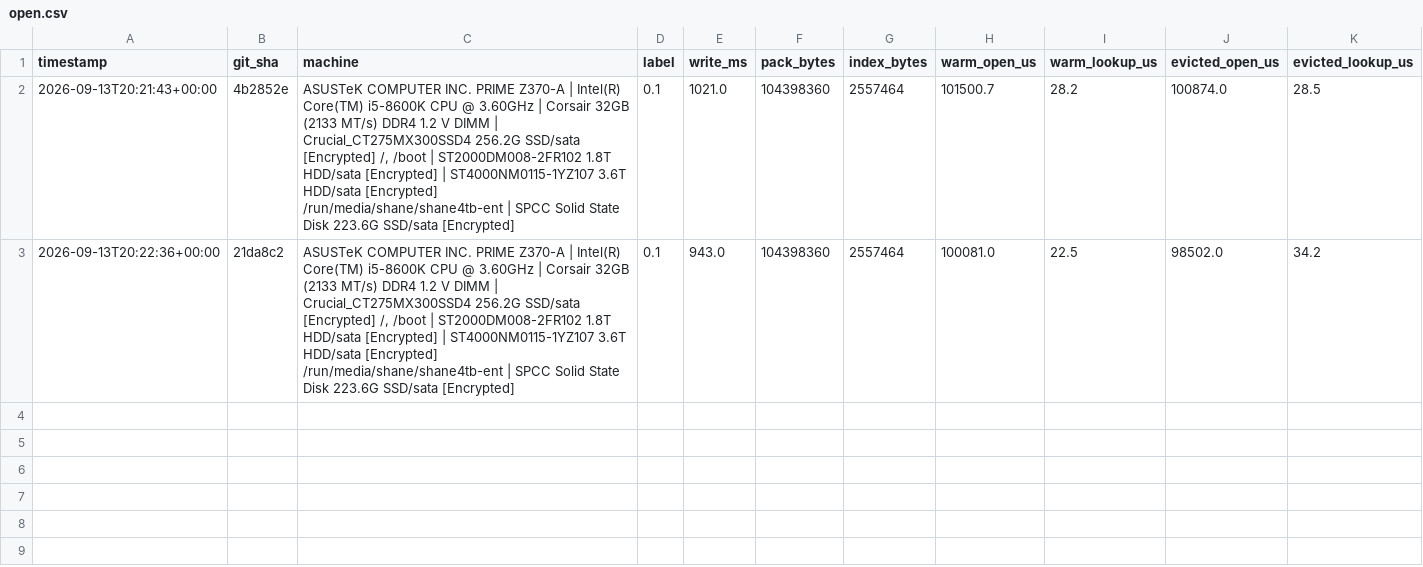
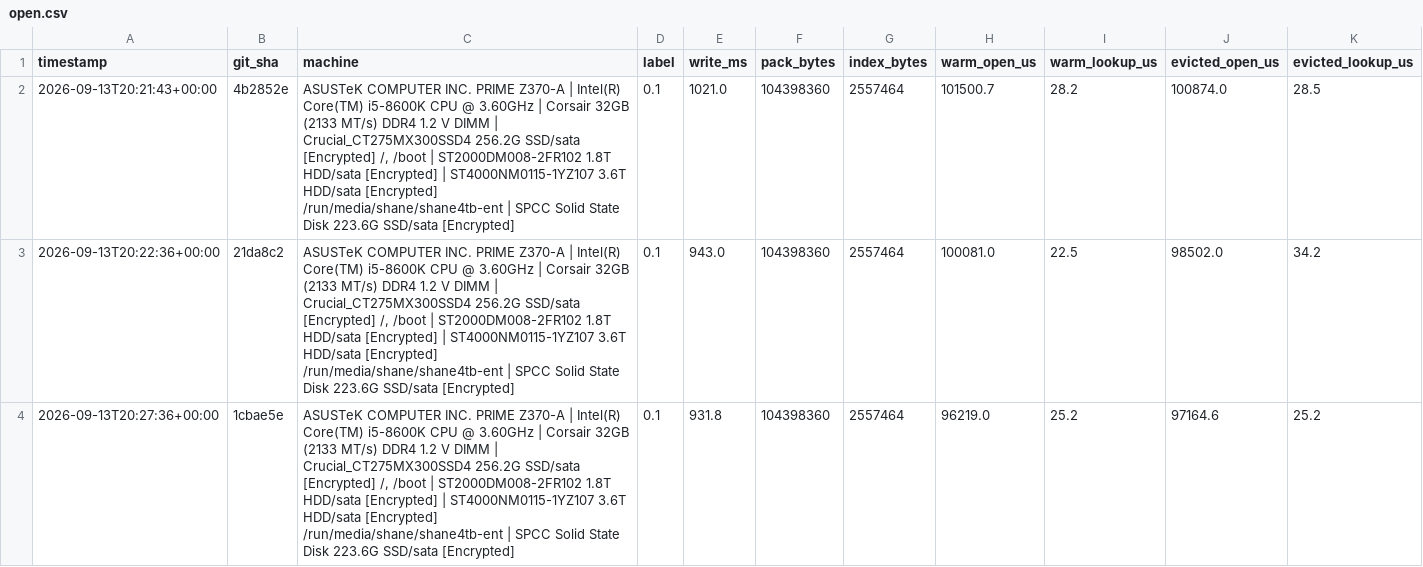
Before and after one commit to Wombat-Foundation/mtxdb, a CSV file: benches/csv/open.csv, drawn as a sheet; the diff names each change by its address in the sheet, - before the commit and + after, or states it on an @@ line.

```diff
--- a/benches/csv/open.csv
+++ b/benches/csv/open.csv
+row 4: 2026-09-13T20:27:36+00:00 | 1cbae5e | ASUSTeK COMPUTER INC. PRIME Z370-A | Intel(R) Core(TM) i5-8600K CPU @ 3.60GHz | Corsair 32GB (2133 MT/s) DDR4 1.2 V DIMM | Crucial_CT275MX300SSD4 256.2G SSD/sata [Encrypted] /, /boot | ST2000DM008-2FR102 1.8T HDD/sata [Encrypted] | ST4000NM0115-1YZ107 3.6T HDD/sata [Encrypted] /run/media/shane/shane4tb-ent | SPCC Solid State Disk 223.6G SSD/sata [Encrypted] | 0.1 | 931.8 | 104398360 | 2557464 | 96219.0 | 25.2 | 97164.6 | 25.2
```
Also changed, not shown: benches/csv/compression.csv, benches/csv/elephant.csv, 8 other files.
